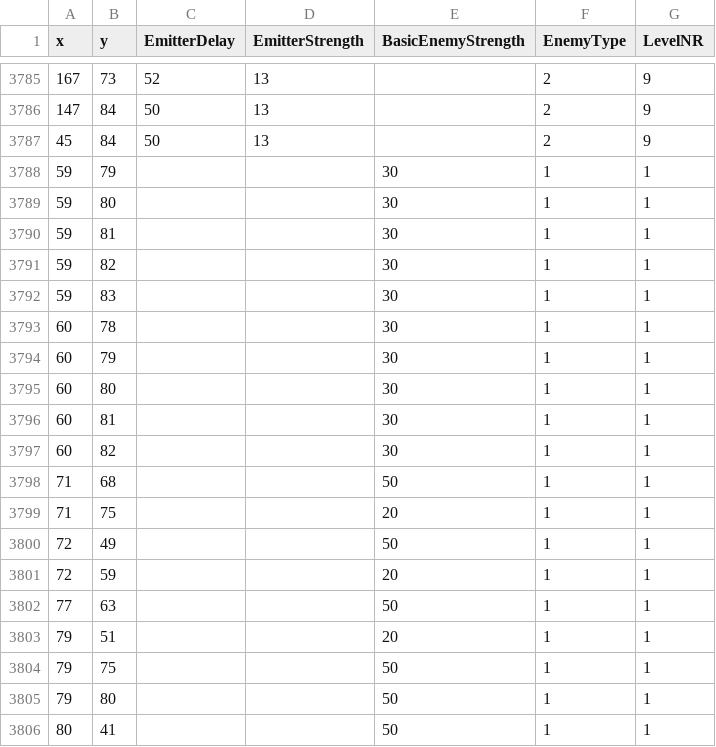
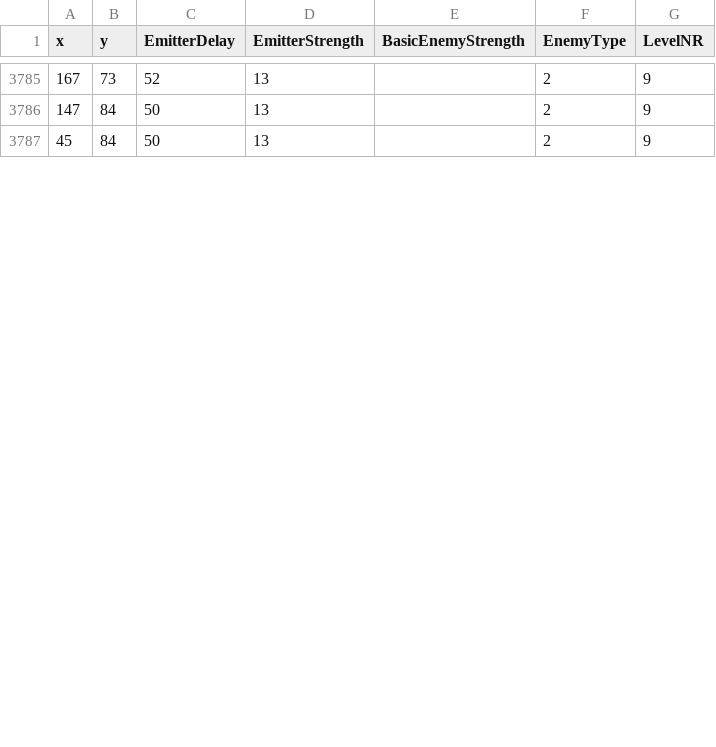
Before and after one commit to simo011f/RTS, a CSV file: EnemyPlasment.csv, drawn as a sheet; only a part is shown, gaps mark what is left out; the diff covers the shown part only.

```diff
--- a/EnemyPlasment.csv
+++ b/EnemyPlasment.csv
@@ -3787,20 +3787 @@ x,y,EmitterDelay,EmitterStrength,BasicEnemyStrength,EnemyType,LevelNR
 45,84,50,13,,2,9
-59,79,,,30,1,1
-59,80,,,30,1,1
-59,81,,,30,1,1
-59,82,,,30,1,1
-59,83,,,30,1,1
-60,78,,,30,1,1
-60,79,,,30,1,1
-60,80,,,30,1,1
-60,81,,,30,1,1
-60,82,,,30,1,1
-71,68,,,50,1,1
-71,75,,,20,1,1
-72,49,,,50,1,1
-72,59,,,20,1,1
-77,63,,,50,1,1
-79,51,,,20,1,1
-79,75,,,50,1,1
-79,80,,,50,1,1
-80,41,,,50,1,1
```
Also changed, not shown: 126 moved rows elsewhere in this file, 2 other files.
